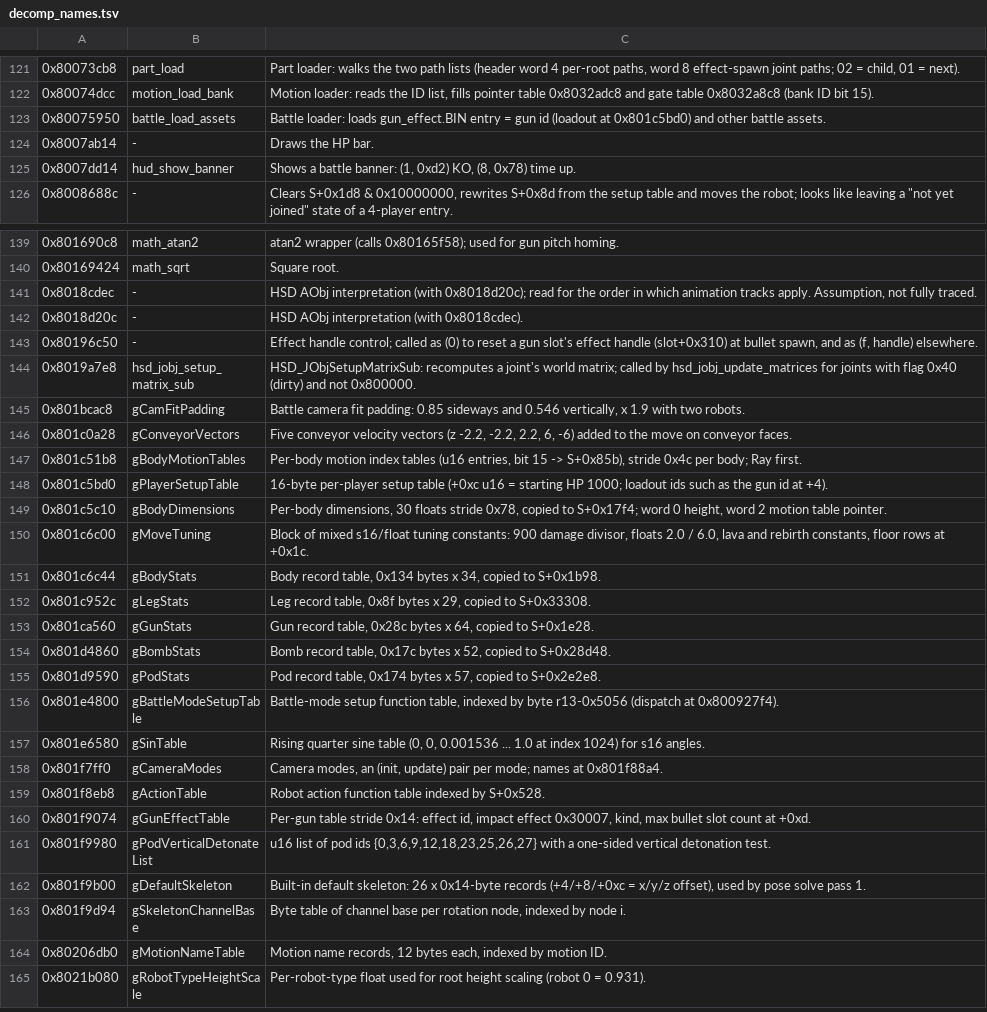
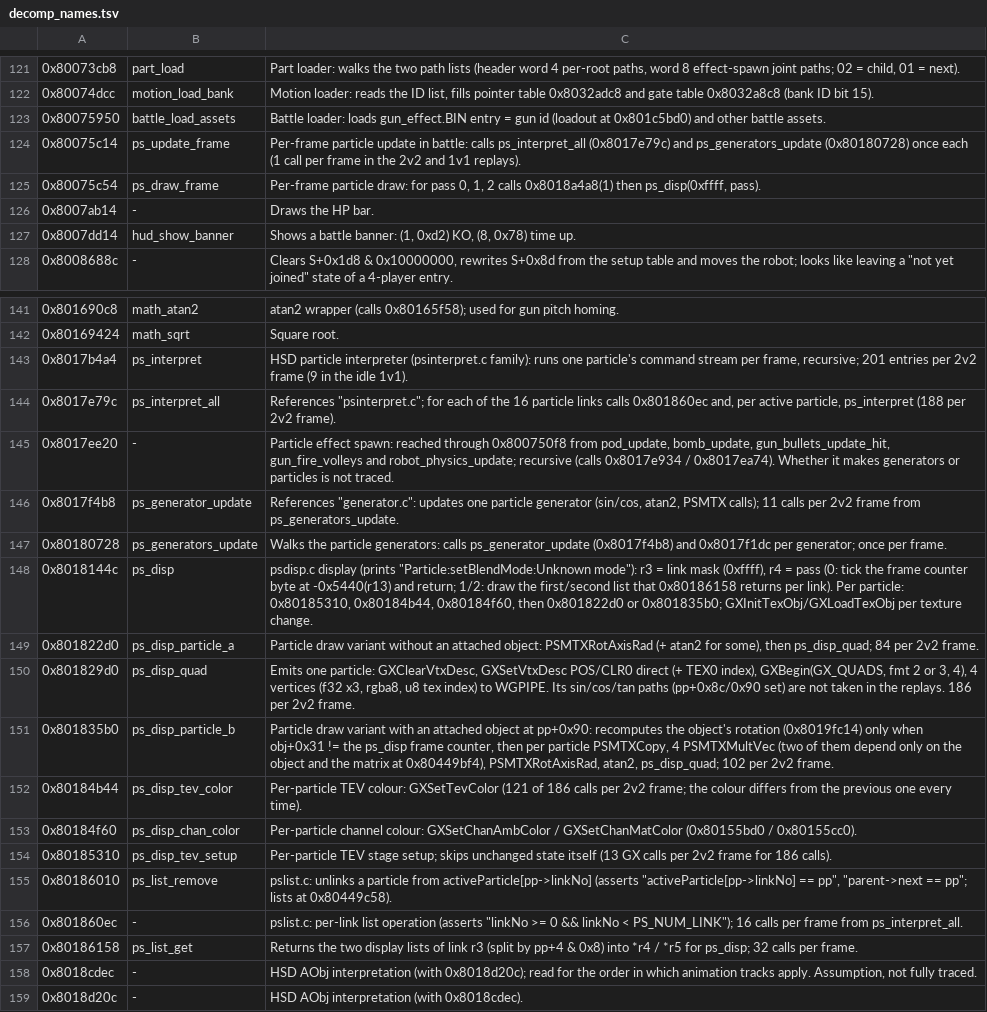
Before and after one commit to NoTry1315/custom-robo-recomp, a TSV file: tools/decomp_names.tsv, drawn as a sheet; only a part is shown, gaps mark what is left out; the shorter side is filled out with more unchanged rows; the diff names each change by its address in the sheet, - before the commit and + after, or states it on an @@ line.

```diff
--- a/tools/decomp_names.tsv
+++ b/tools/decomp_names.tsv
+row 124: 0x80075c14 | ps_update_frame | Per-frame particle update in battle: calls ps_interpret_all (0x8017e79c) and ps_generators_update (0x80180728) once each (1 call per frame in the 2v2 and 1v1 replays).
+row 125: 0x80075c54 | ps_draw_frame | Per-frame particle draw: for pass 0, 1, 2 calls 0x8018a4a8(1) then ps_disp(0xffff, pass).
+row 143: 0x8017b4a4 | ps_interpret | HSD particle interpreter (psinterpret.c family): runs one particle's command stream per frame, recursive; 201 entries per 2v2 frame (9 in the idle 1v1).
+row 144: 0x8017e79c | ps_interpret_all | References "psinterpret.c"; for each of the 16 particle links calls 0x801860ec and, per active particle, ps_interpret (188 per 2v2 frame).
+row 145: 0x8017ee20 | - | Particle effect spawn: reached through 0x800750f8 from pod_update, bomb_update, gun_bullets_update_hit, gun_fire_volleys and robot_physics_update; recursive (calls 0x8017e934 / 0x8017ea74). Whether it makes generators or particles is not traced.
+row 146: 0x8017f4b8 | ps_generator_update | References "generator.c": updates one particle generator (sin/cos, atan2, PSMTX calls); 11 calls per 2v2 frame from ps_generators_update.
+row 147: 0x80180728 | ps_generators_update | Walks the particle generators: calls ps_generator_update (0x8017f4b8) and 0x8017f1dc per generator; once per frame.
+row 148: 0x8018144c | ps_disp | psdisp.c display (prints "Particle:setBlendMode:Unknown mode"): r3 = link mask (0xffff), r4 = pass (0: tick the frame counter byte at -0x5440(r13) and return; 1/2: draw the first/second list that 0x80186158 returns per link). Per particle: 0x80185310, 0x80184b44, 0x80184f60, then 0x801822d0 or 0x801835b0; GXInitTexObj/GXLoadTexObj per texture change.
+row 149: 0x801822d0 | ps_disp_particle_a | Particle draw variant without an attached object: PSMTXRotAxisRad (+ atan2 for some), then ps_disp_quad; 84 per 2v2 frame.
+row 150: 0x801829d0 | ps_disp_quad | Emits one particle: GXClearVtxDesc, GXSetVtxDesc POS/CLR0 direct (+ TEX0 index), GXBegin(GX_QUADS, fmt 2 or 3, 4), 4 vertices (f32 x3, rgba8, u8 tex index) to WGPIPE. Its sin/cos/tan paths (pp+0x8c/0x90 set) are not taken in the replays. 186 per 2v2 frame.
+row 151: 0x801835b0 | ps_disp_particle_b | Particle draw variant with an attached object at pp+0x90: recomputes the object's rotation (0x8019fc14) only when obj+0x31 != the ps_disp frame counter, then per particle PSMTXCopy, 4 PSMTXMultVec (two of them depend only on the object and the matrix at 0x80449bf4), PSMTXRotAxisRad, atan2, ps_disp_quad; 102 per 2v2 frame.
+row 152: 0x80184b44 | ps_disp_tev_color | Per-particle TEV colour: GXSetTevColor (121 of 186 calls per 2v2 frame; the colour differs from the previous one every time).
+row 153: 0x80184f60 | ps_disp_chan_color | Per-particle channel colour: GXSetChanAmbColor / GXSetChanMatColor (0x80155bd0 / 0x80155cc0).
+row 154: 0x80185310 | ps_disp_tev_setup | Per-particle TEV stage setup; skips unchanged state itself (13 GX calls per 2v2 frame for 186 calls).
+row 155: 0x80186010 | ps_list_remove | pslist.c: unlinks a particle from activeParticle[pp->linkNo] (asserts "activeParticle[pp->linkNo] == pp", "parent->next == pp"; lists at 0x80449c58).
+row 156: 0x801860ec | - | pslist.c: per-link list operation (asserts "linkNo >= 0 && linkNo < PS_NUM_LINK"); 16 calls per frame from ps_interpret_all.
+row 157: 0x80186158 | ps_list_get | Returns the two display lists of link r3 (split by pp+4 & 0x8) into *r4 / *r5 for ps_disp; 32 calls per frame.
```
Also changed, not shown: 3 other files.
